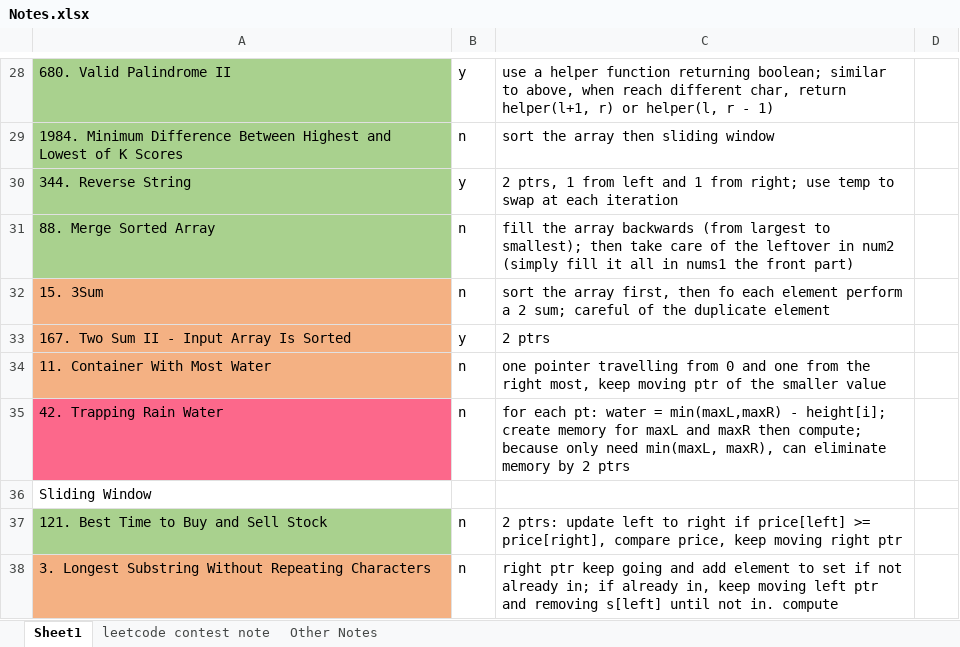
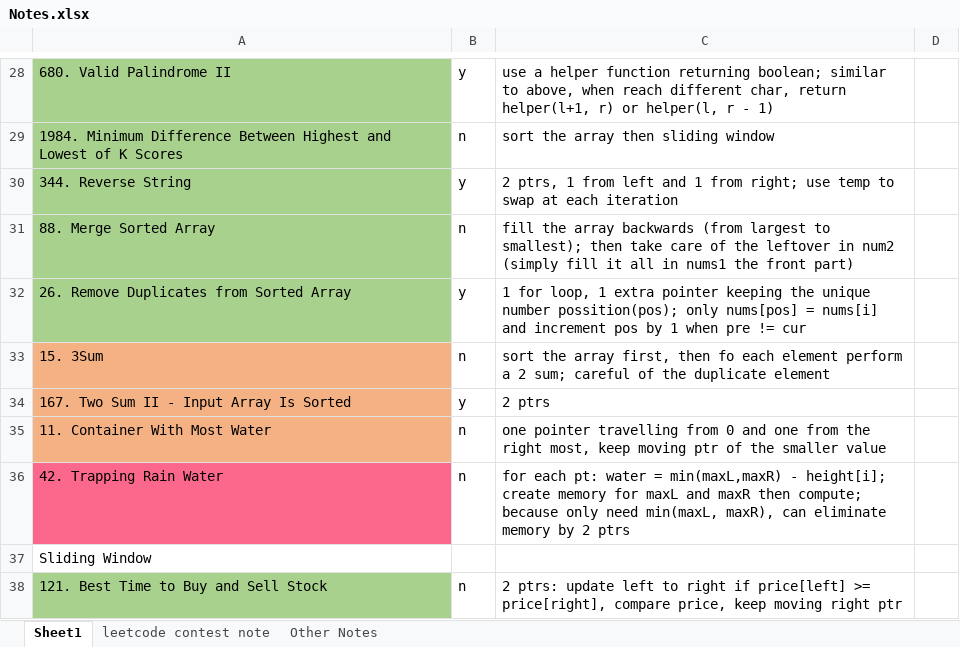
Before and after one commit to liang-bruce/NeetCodePractice, an Excel workbook: Notes.xlsx, sheet Sheet1, drawn as a sheet; only a part is shown, gaps mark what is left out; the shorter side is filled out with more unchanged rows; values as stored, in another font and other column widths than the file's, no borders; the diff names each change by its address in the sheet, - before the commit and + after, or states it on an @@ line.

```diff
--- a/Notes.xlsx (sheet Sheet1)
+++ b/Notes.xlsx (sheet Sheet1)
+row 32: 26. Remove Duplicates from Sorted Array | y | 1 for loop, 1 extra pointer keeping the unique number possition(pos); only nums[pos] = nums[i] and increment pos by 1 when pre != cur
```
Also changed, not shown: 1 other file.
